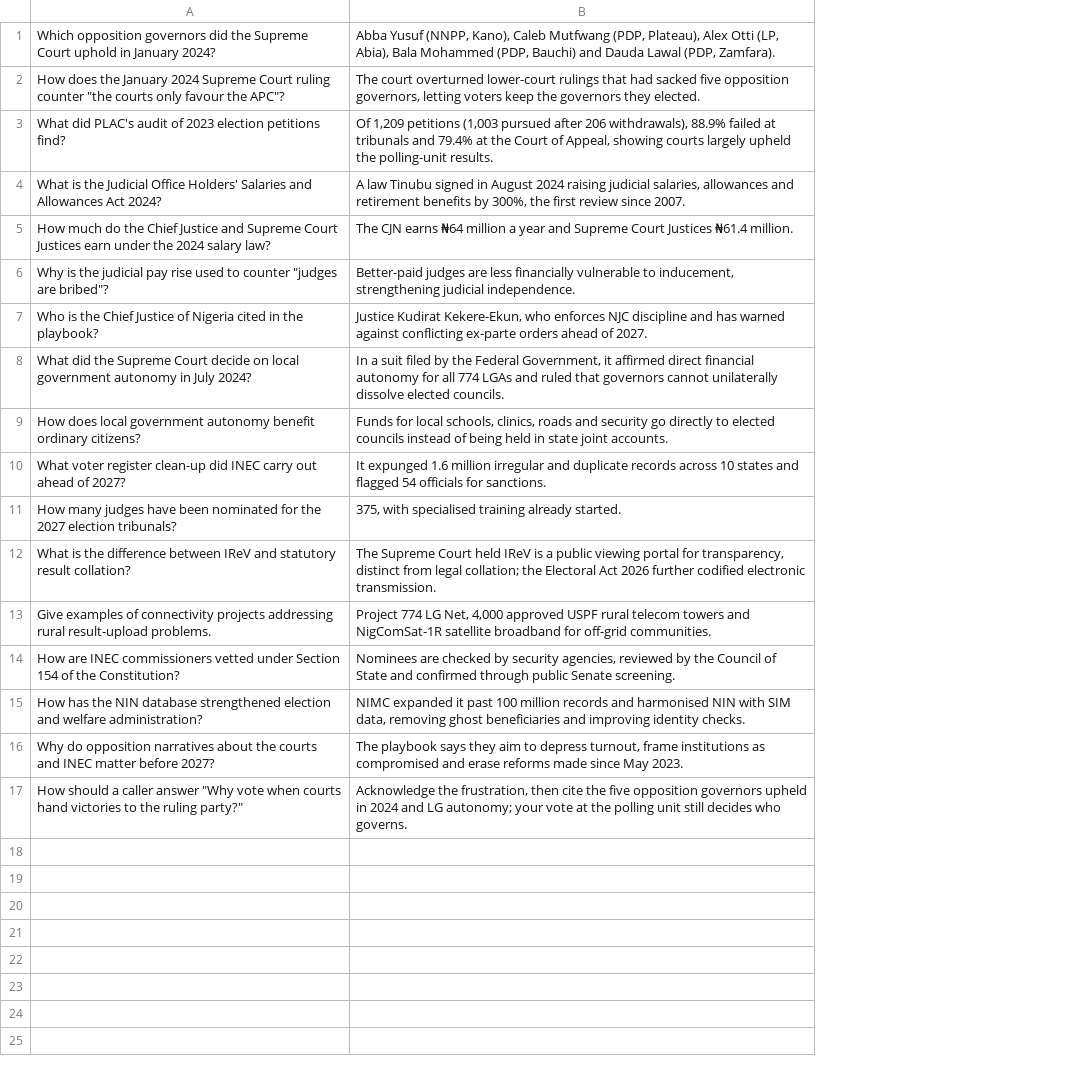
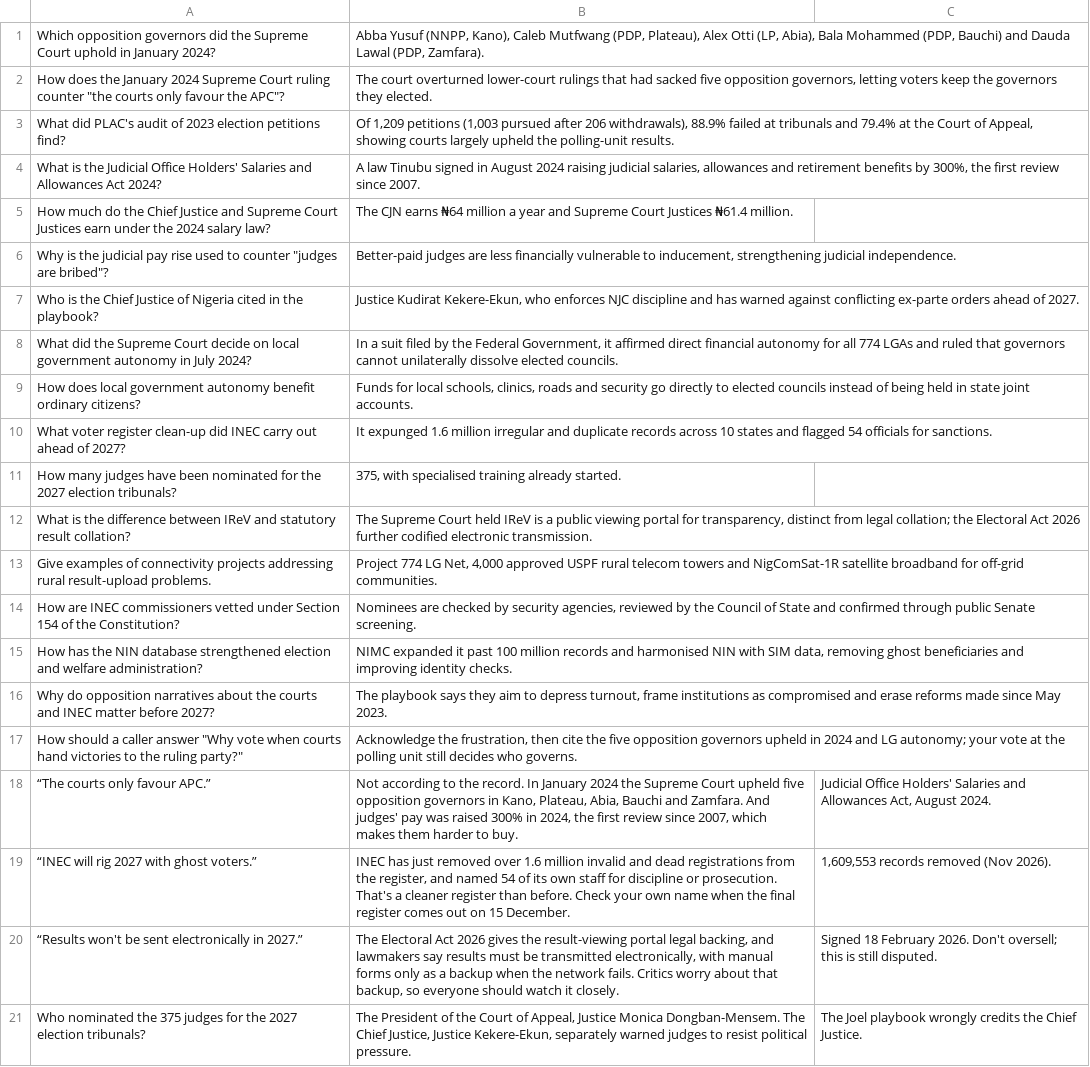
Before and after one commit to Akighir-Aondohemba/Counter-narrative-flashcards, a TSV file: src/decks/judiciary-electoral-integrity.tsv, drawn as a sheet; the diff names each change by its address in the sheet, - before the commit and + after, or states it on an @@ line.

```diff
--- a/src/decks/judiciary-electoral-integrity.tsv
+++ b/src/decks/judiciary-electoral-integrity.tsv
+column C, empty
+row 18: “The courts only favour APC.” | Not according to the record. In January 2024 the Supreme Court upheld five opposition governors in Kano, Plateau, Abia, Bauchi and Zamfara. And judges' pay was raised 300% in 2024, the first review since 2007, which makes them harder to buy. | Judicial Office Holders' Salaries and Allowances Act, August 2024.
+row 19: “INEC will rig 2027 with ghost voters.” | INEC has just removed over 1.6 million invalid and dead registrations from the register, and named 54 of its own staff for discipline or prosecution. That's a cleaner register than before. Check your own name when the final register comes out on 15 December. | 1,609,553 records removed (Nov 2026).
+row 20: “Results won't be sent electronically in 2027.” | The Electoral Act 2026 gives the result-viewing portal legal backing, and lawmakers say results must be transmitted electronically, with manual forms only as a backup when the network fails. Critics worry about that backup, so everyone should watch it closely. | Signed 18 February 2026. Don't oversell; this is still disputed.
+row 21: Who nominated the 375 judges for the 2027 election tribunals? | The President of the Court of Appeal, Justice Monica Dongban-Mensem. The Chief Justice, Justice Kekere-Ekun, separately warned judges to resist political pressure. | The Joel playbook wrongly credits the Chief Justice.
```
Also changed, not shown: src/decks/corruption-accountability.tsv, src/decks/fuel-subsidy-removal.tsv, 23 other files.
